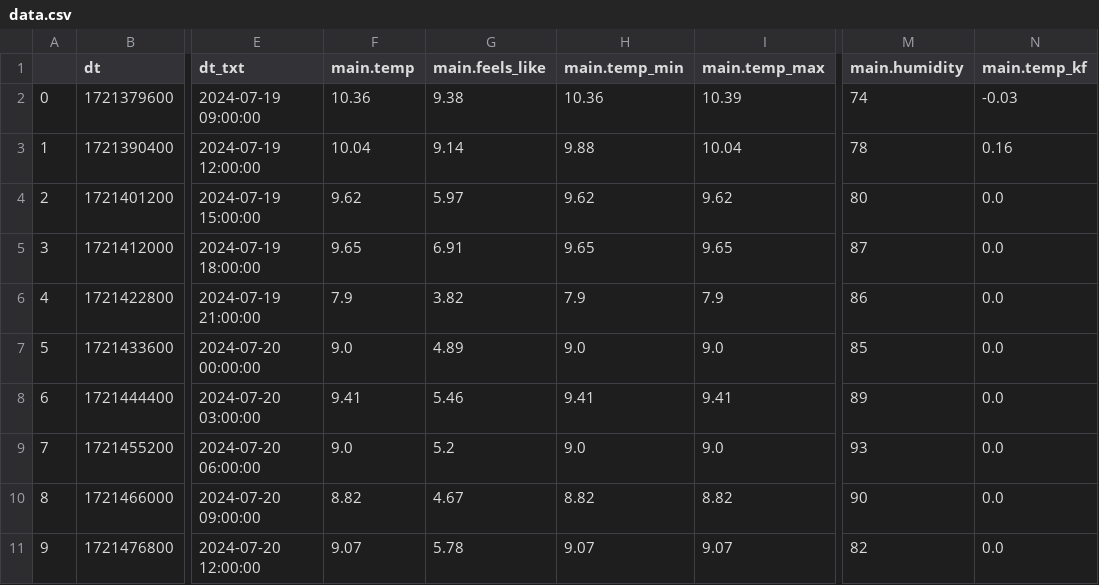
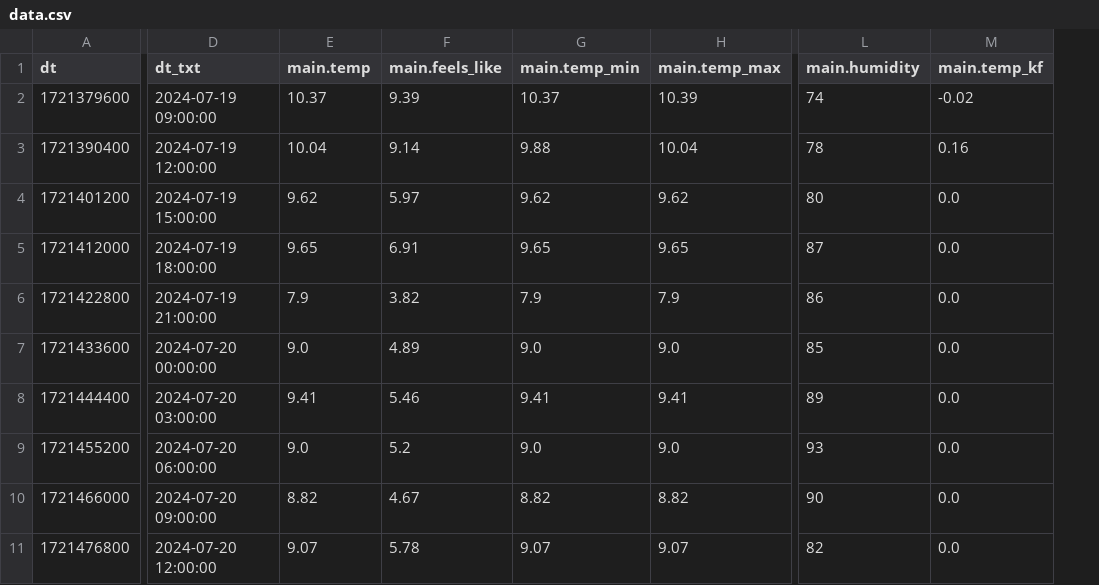
Before and after one commit to alkrona/weather-app, a CSV file: data.csv, drawn as a sheet; only a part is shown, gaps mark what is left out; removed rows and columns are numbered as before the commit, all else as after; the diff names each change by its address in the sheet, - before the commit and + after, or states it on an @@ line.

Commit message:
Updating data.csv with contents from ff.csv

```diff
--- a/data.csv
+++ b/data.csv
-column A, rows 2-11: 0 | 1 | 2 | 3 | 4 | 5 | 6 | 7 | 8 | 9
-E2 (main.temp): 10.36
+E2 (main.temp): 10.37
-F2 (main.feels_like): 9.38
+F2 (main.feels_like): 9.39
-G2 (main.temp_min): 10.36
+G2 (main.temp_min): 10.37
-M2 (main.temp_kf): -0.03
+M2 (main.temp_kf): -0.02
```
